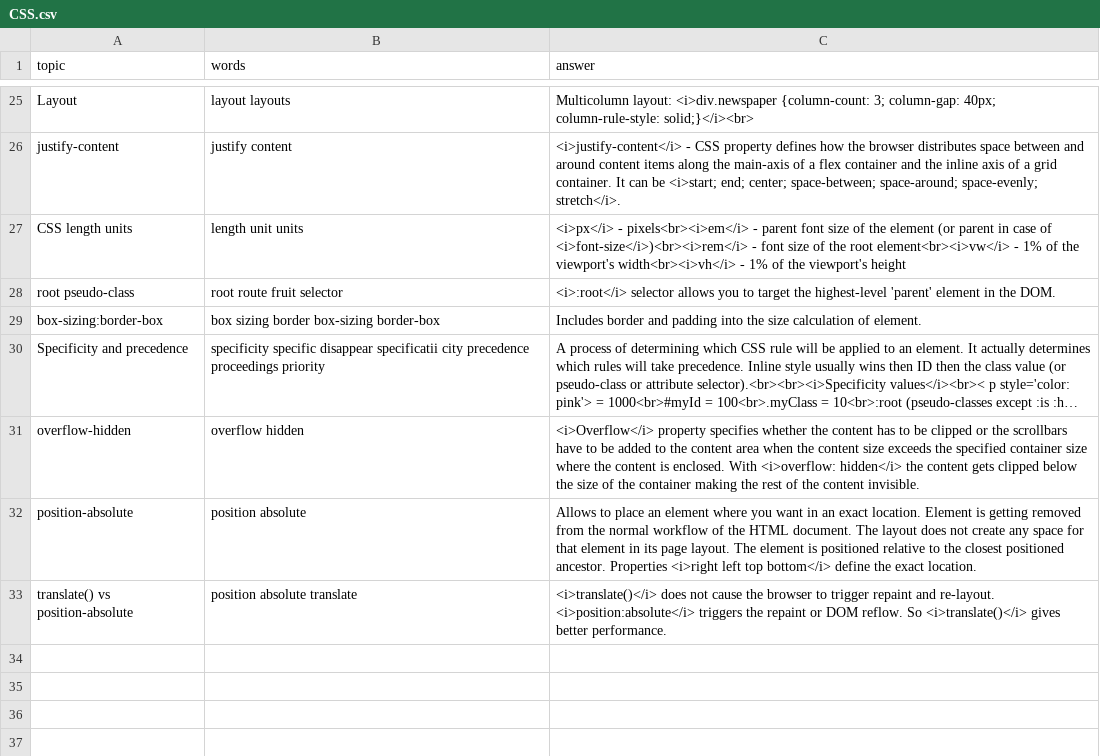
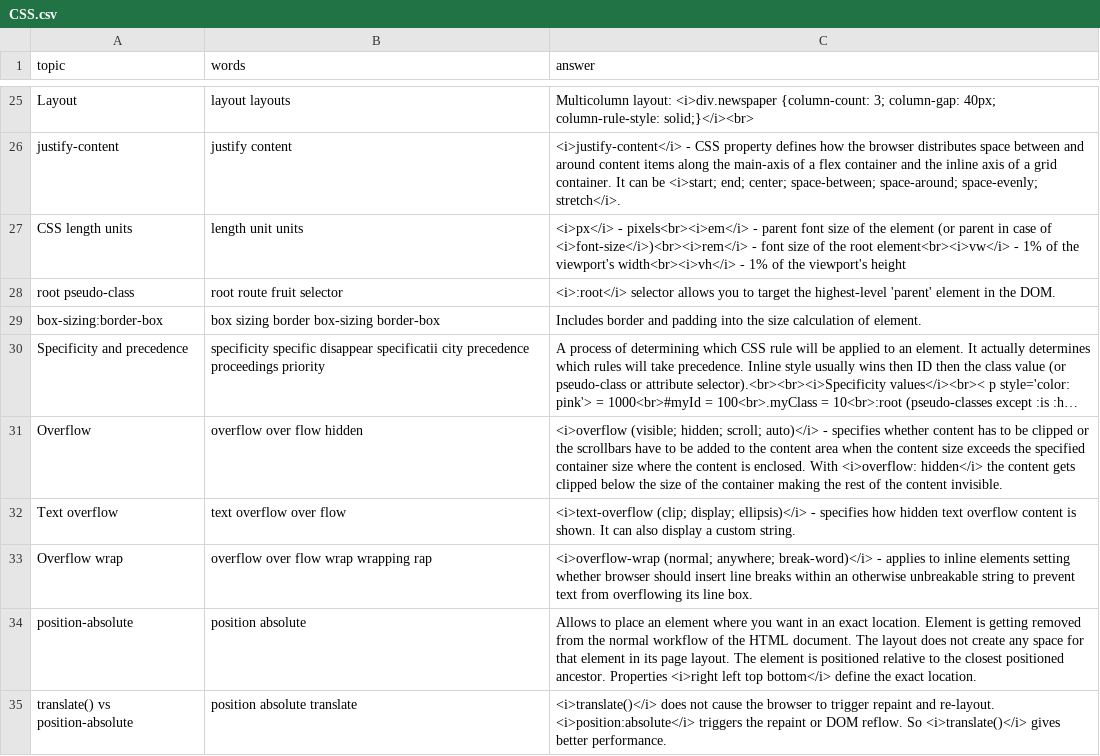
Before and after one commit to DzmitryAlifer/tech-interview-helper, a CSV file: src/assets/CSS.csv, drawn as a sheet; only a part is shown, gaps mark what is left out; long unchanged cells end in …; removed rows and columns are numbered as before the commit, all else as after; the diff names each change by its address in the sheet, - before the commit and + after, or states it on an @@ line.

```diff
--- a/src/assets/CSS.csv
+++ b/src/assets/CSS.csv
-row 31: overflow-hidden | overflow hidden | <i>Overflow</i> property specifies whether the content has to be clipped or the scrollbars have to be added to the content area when the content size exceeds the specified container size where the content is enclosed. With <i>overflow: hidden</i> the content gets clipped below the size of the container making the rest of the content invisible.
+row 31: Overflow | overflow over flow hidden | <i>overflow (visible; hidden; scroll; auto)</i> - specifies whether content has to be clipped or the scrollbars have to be added to the content area when the content size exceeds the specified container size where the content is enclosed. With <i>overflow: hidden</i> the content gets clipped below the size of the container making the rest of the content invisible.
+row 32: Text overflow | text overflow over flow | <i>text-overflow (clip; display; ellipsis)</i> - specifies how hidden text overflow content is shown. It can also display a custom string.
+row 33: Overflow wrap | overflow over flow wrap wrapping rap | <i>overflow-wrap (normal; anywhere; break-word)</i> - applies to inline elements setting whether browser should insert line breaks within an otherwise unbreakable string to prevent text from overflowing its line box.
```
Also changed, not shown: 1 other file.
